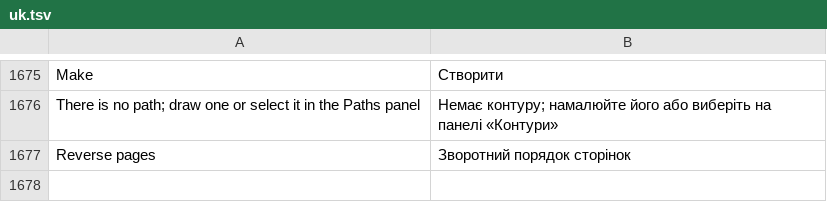
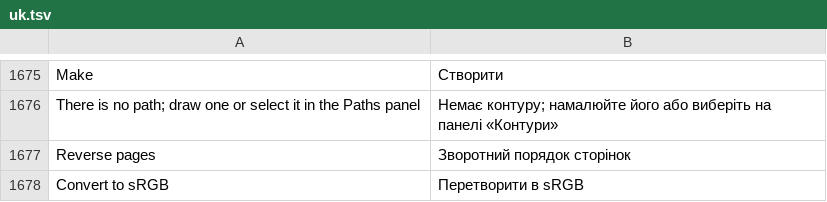
Before and after one commit to RealDealCPA-VR/Raster-studio, a TSV file: raster-studio/crates/ui/src/i18n/uk.tsv, drawn as a sheet; only a part is shown, gaps mark what is left out.

```diff
--- a/raster-studio/crates/ui/src/i18n/uk.tsv
+++ b/raster-studio/crates/ui/src/i18n/uk.tsv
@@ -1677 +1677,2 @@ There is no path; draw one or select it in the Paths panel	Немає конту
 Reverse pages	Зворотний порядок сторінок
+Convert to sRGB	Перетворити в sRGB
```
Also changed, not shown: raster-studio/crates/ui/src/i18n/bg.tsv, raster-studio/crates/ui/src/i18n/el.tsv, 53 other files.
